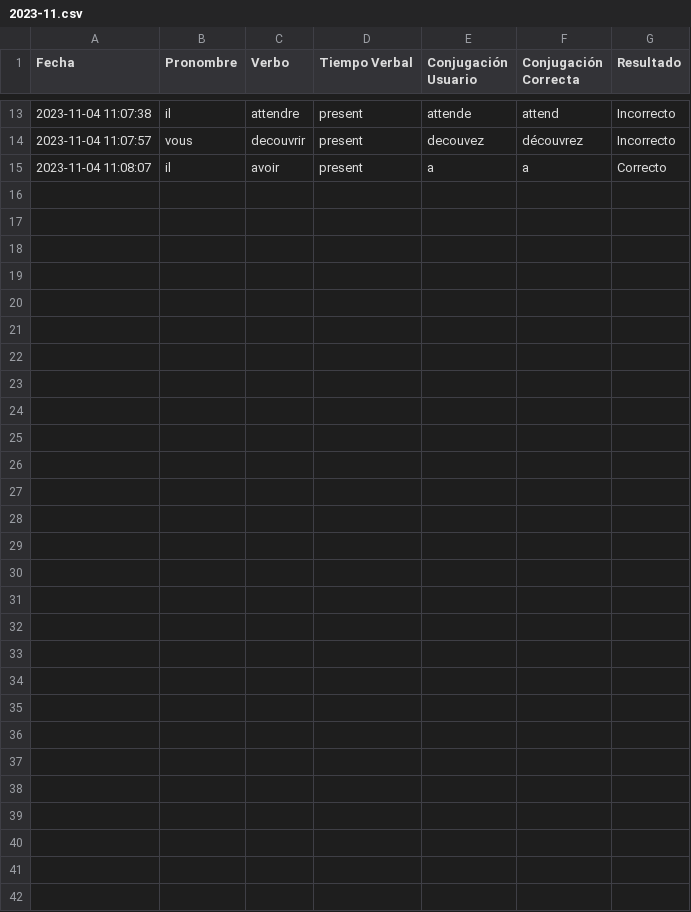
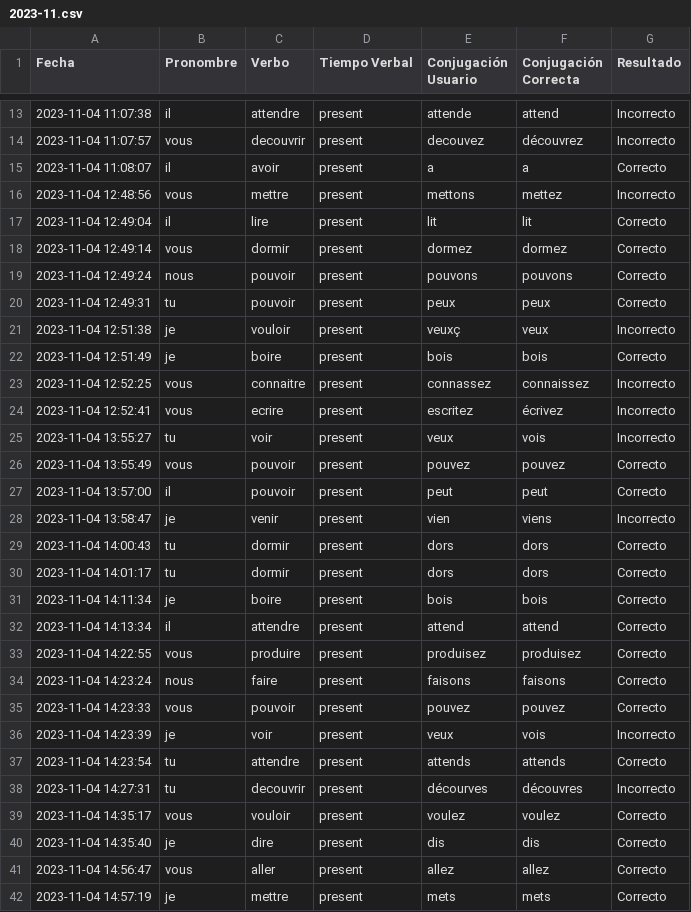
Before and after one commit to jrrivasvivas/French-Verb-Conjugator, a CSV file: data/2023-11.csv, drawn as a sheet; only a part is shown, gaps mark what is left out; the diff names each change by its address in the sheet, - before the commit and + after, or states it on an @@ line.

```diff
--- a/data/2023-11.csv
+++ b/data/2023-11.csv
+row 16: 2023-11-04 12:48:56 | vous | mettre | present | mettons | mettez | Incorrecto
+row 17: 2023-11-04 12:49:04 | il | lire | present | lit | lit | Correcto
+row 18: 2023-11-04 12:49:14 | vous | dormir | present | dormez | dormez | Correcto
+row 19: 2023-11-04 12:49:24 | nous | pouvoir | present | pouvons | pouvons | Correcto
+row 20: 2023-11-04 12:49:31 | tu | pouvoir | present | peux | peux | Correcto
+row 21: 2023-11-04 12:51:38 | je | vouloir | present | veuxç | veux | Incorrecto
+row 22: 2023-11-04 12:51:49 | je | boire | present | bois | bois | Correcto
+row 23: 2023-11-04 12:52:25 | vous | connaitre | present | connassez | connaissez | Incorrecto
+row 24: 2023-11-04 12:52:41 | vous | ecrire | present | escritez | écrivez | Incorrecto
+row 25: 2023-11-04 13:55:27 | tu | voir | present | veux | vois | Incorrecto
+row 26: 2023-11-04 13:55:49 | vous | pouvoir | present | pouvez | pouvez | Correcto
+row 27: 2023-11-04 13:57:00 | il | pouvoir | present | peut | peut | Correcto
+row 28: 2023-11-04 13:58:47 | je | venir | present | vien | viens | Incorrecto
+row 29: 2023-11-04 14:00:43 | tu | dormir | present | dors | dors | Correcto
+row 30: 2023-11-04 14:01:17 | tu | dormir | present | dors | dors | Correcto
+row 31: 2023-11-04 14:11:34 | je | boire | present | bois | bois | Correcto
+row 32: 2023-11-04 14:13:34 | il | attendre | present | attend | attend | Correcto
+row 33: 2023-11-04 14:22:55 | vous | produire | present | produisez | produisez | Correcto
+row 34: 2023-11-04 14:23:24 | nous | faire | present | faisons | faisons | Correcto
+row 35: 2023-11-04 14:23:33 | vous | pouvoir | present | pouvez | pouvez | Correcto
+row 36: 2023-11-04 14:23:39 | je | voir | present | veux | vois | Incorrecto
+row 37: 2023-11-04 14:23:54 | tu | attendre | present | attends | attends | Correcto
+row 38: 2023-11-04 14:27:31 | tu | decouvrir | present | décourves | découvres | Incorrecto
+row 39: 2023-11-04 14:35:17 | vous | vouloir | present | voulez | voulez | Correcto
+row 40: 2023-11-04 14:35:40 | je | dire | present | dis | dis | Correcto
+row 41: 2023-11-04 14:56:47 | vous | aller | present | allez | allez | Correcto
+row 42: 2023-11-04 14:57:19 | je | mettre | present | mets | mets | Correcto
```
Also changed, not shown: 1 other file.
